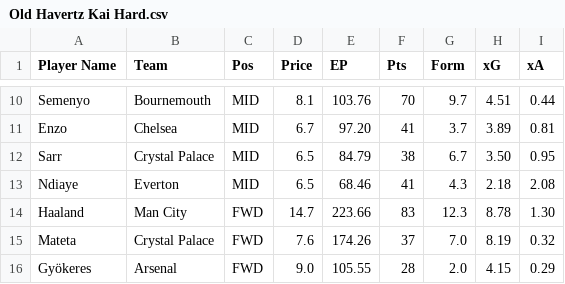
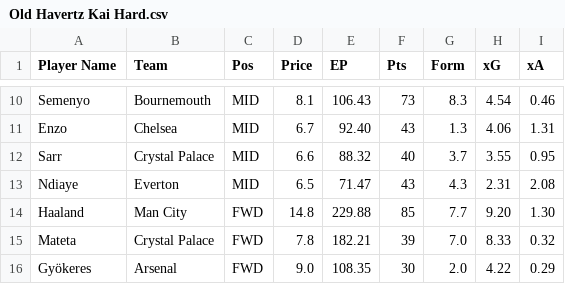
Before and after one commit to AayushK11/FPL, a CSV file: output/Old Havertz Kai Hard.csv, drawn as a sheet; only a part is shown, gaps mark what is left out; the diff covers the shown part only; the diff names each change by its address in the sheet, - before the commit and + after, or states it on an @@ line.

```diff
--- a/output/Old Havertz Kai Hard.csv
+++ b/output/Old Havertz Kai Hard.csv
-E10 (EP): 103.76
+E10 (EP): 106.43
-F10 (Pts): 70
+F10 (Pts): 73
-G10 (Form): 9.7
+G10 (Form): 8.3
-H10 (xG): 4.51
+H10 (xG): 4.54
-I10 (xA): 0.44
+I10 (xA): 0.46
-E11 (EP): 97.20
+E11 (EP): 92.40
-F11 (Pts): 41
+F11 (Pts): 43
-G11 (Form): 3.7
+G11 (Form): 1.3
-H11 (xG): 3.89
+H11 (xG): 4.06
-I11 (xA): 0.81
+I11 (xA): 1.31
-D12 (Price): 6.5
+D12 (Price): 6.6
-E12 (EP): 84.79
+E12 (EP): 88.32
-F12 (Pts): 38
+F12 (Pts): 40
-G12 (Form): 6.7
+G12 (Form): 3.7
-H12 (xG): 3.50
+H12 (xG): 3.55
-E13 (EP): 68.46
+E13 (EP): 71.47
-F13 (Pts): 41
+F13 (Pts): 43
-H13 (xG): 2.18
+H13 (xG): 2.31
-D14 (Price): 14.7
+D14 (Price): 14.8
-E14 (EP): 223.66
+E14 (EP): 229.88
-F14 (Pts): 83
+F14 (Pts): 85
-G14 (Form): 12.3
+G14 (Form): 7.7
-H14 (xG): 8.78
+H14 (xG): 9.20
-D15 (Price): 7.6
+D15 (Price): 7.8
-E15 (EP): 174.26
+E15 (EP): 182.21
-F15 (Pts): 37
+F15 (Pts): 39
-H15 (xG): 8.19
+H15 (xG): 8.33
-E16 (EP): 105.55
+E16 (EP): 108.35
-F16 (Pts): 28
+F16 (Pts): 30
-H16 (xG): 4.15
+H16 (xG): 4.22
```
Also changed, not shown: 1 added row, 1 removed row and 30 edited cells elsewhere in this file, output/Paneer Tikka MoSalah.csv, output/best_eleven.csv, 1 other file.
